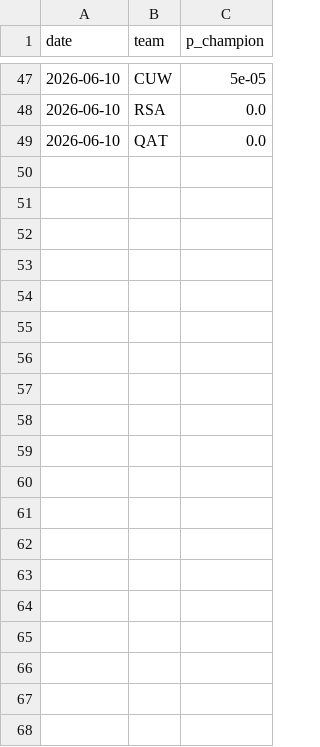
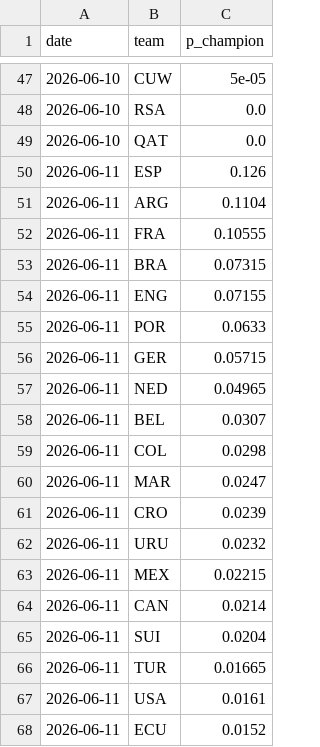
Before and after one commit to SiddharthaThakur/worldcup-iq, a CSV file: data/predictions/champion_history.csv, drawn as a sheet; only a part is shown, gaps mark what is left out; the diff covers the shown part only; the diff names each change by its address in the sheet, - before the commit and + after, or states it on an @@ line.

```diff
--- a/data/predictions/champion_history.csv
+++ b/data/predictions/champion_history.csv
+row 50: 2026-06-11 | ESP | 0.126
+row 51: 2026-06-11 | ARG | 0.1104
+row 52: 2026-06-11 | FRA | 0.10555
+row 53: 2026-06-11 | BRA | 0.07315
+row 54: 2026-06-11 | ENG | 0.07155
+row 55: 2026-06-11 | POR | 0.0633
+row 56: 2026-06-11 | GER | 0.05715
+row 57: 2026-06-11 | NED | 0.04965
+row 58: 2026-06-11 | BEL | 0.0307
+row 59: 2026-06-11 | COL | 0.0298
+row 60: 2026-06-11 | MAR | 0.0247
+row 61: 2026-06-11 | CRO | 0.0239
+row 62: 2026-06-11 | URU | 0.0232
+row 63: 2026-06-11 | MEX | 0.02215
+row 64: 2026-06-11 | CAN | 0.0214
+row 65: 2026-06-11 | SUI | 0.0204
+row 66: 2026-06-11 | TUR | 0.01665
+row 67: 2026-06-11 | USA | 0.0161
+row 68: 2026-06-11 | ECU | 0.0152
```
Also changed, not shown: 29 added rows elsewhere in this file, data/predictions/group_stage_champion_plus.csv, 3 other files.
